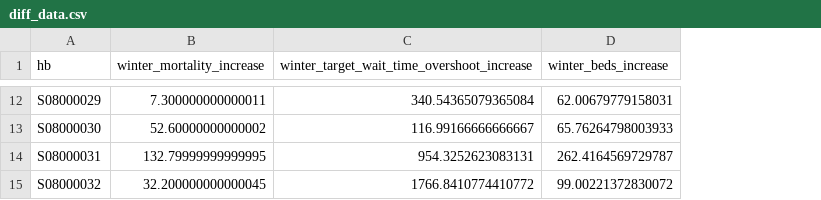
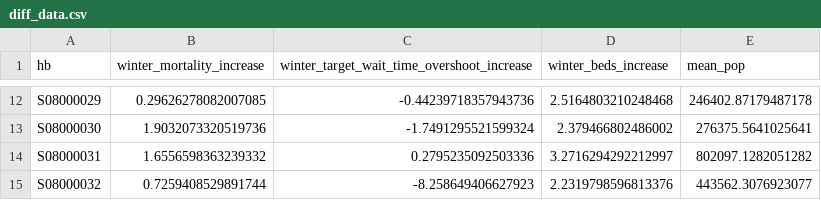
Before and after one commit to o-chapman/nhs_group_project, a CSV file: dashboard_app/clean_data/diff_data.csv, drawn as a sheet; only a part is shown, gaps mark what is left out; the diff covers the shown part only; the diff names each change by its address in the sheet, - before the commit and + after, or states it on an @@ line.

```diff
--- a/dashboard_app/clean_data/diff_data.csv
+++ b/dashboard_app/clean_data/diff_data.csv
+column E (mean_pop), rows 12-15: 246402.87179487178 | 276375.5641025641 | 802097.1282051282 | 443562.3076923077
-B12 (winter_mortality_increase): 7.300000000000011
+B12 (winter_mortality_increase): 0.29626278082007085
-C12: 340.54365079365084
+C12: -0.44239718357943736
-D12 (winter_beds_increase): 62.00679779158031
+D12 (winter_beds_increase): 2.5164803210248468
-B13 (winter_mortality_increase): 52.60000000000002
+B13 (winter_mortality_increase): 1.9032073320519736
-C13: 116.99166666666667
+C13: -1.7491295521599324
-D13 (winter_beds_increase): 65.76264798003933
+D13 (winter_beds_increase): 2.379466802486002
-B14 (winter_mortality_increase): 132.79999999999995
+B14 (winter_mortality_increase): 1.6556598363239332
-C14: 954.3252623083131
+C14: 0.2795235092503336
-D14 (winter_beds_increase): 262.4164569729787
+D14 (winter_beds_increase): 3.2716294292212997
-B15 (winter_mortality_increase): 32.200000000000045
+B15 (winter_mortality_increase): 0.7259408529891744
-C15: 1766.8410774410772
+C15: -8.258649406627923
-D15 (winter_beds_increase): 99.00221372830072
+D15 (winter_beds_increase): 2.2319798596813376
```
Also changed, not shown: 30 edited cells elsewhere in this file, 5 other files.
